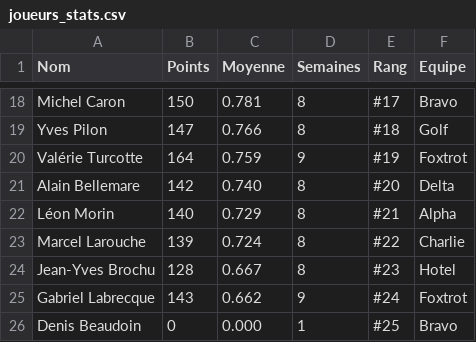
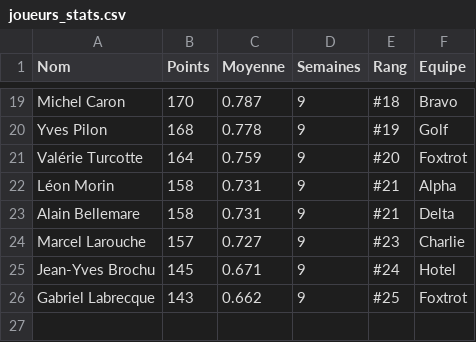
Before and after one commit to vezir649-droid/ligue-billard-saphir, a CSV file: joueurs_stats.csv, drawn as a sheet; only a part is shown, gaps mark what is left out; removed rows and columns are numbered as before the commit, all else as after; the diff covers the shown part only; the diff names each change by its address in the sheet, - before the commit and + after, or states it on an @@ line.

```diff
--- a/joueurs_stats.csv
+++ b/joueurs_stats.csv
-B19 (Points): 150
+B19 (Points): 170
-C19 (Moyenne): 0.781
+C19 (Moyenne): 0.787
-D19:D20 (Semaines): 8
+D19:D20 (Semaines): 9
-E19 (Rang): #17
+E19 (Rang): #18
-B20 (Points): 147
+B20 (Points): 168
-C20 (Moyenne): 0.766
+C20 (Moyenne): 0.778
-E20 (Rang): #18
+E20 (Rang): #19
-E21 (Rang): #19
+E21 (Rang): #20
-row 21: Alain Bellemare | 142 | 0.740 | 8 | #20 | Delta
-B22 (Points): 140
+B22 (Points): 158
-C22 (Moyenne): 0.729
+C22 (Moyenne): 0.731
-D22 (Semaines): 8
+D22 (Semaines): 9
+row 23: Alain Bellemare | 158 | 0.731 | 9 | #21 | Delta
-B24 (Points): 139
+B24 (Points): 157
-C24 (Moyenne): 0.724
+C24 (Moyenne): 0.727
-D24:D25 (Semaines): 8
+D24:D25 (Semaines): 9
-E24 (Rang): #22
+E24 (Rang): #23
-B25 (Points): 128
+B25 (Points): 145
-C25 (Moyenne): 0.667
+C25 (Moyenne): 0.671
-E25 (Rang): #23
+E25 (Rang): #24
-E26 (Rang): #24
+E26 (Rang): #25
-row 26: Denis Beaudoin | 0 | 0.000 | 1 | #25 | Bravo
```
Also changed, not shown: 5 added rows, 4 removed rows and 25 edited cells elsewhere in this file, equipes-saphir.csv, 7 other files.
